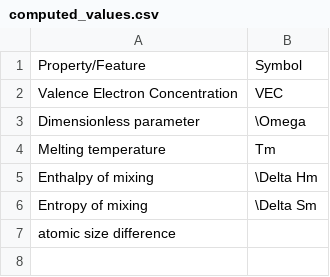
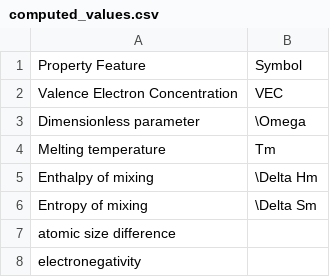
Before and after one commit to anilkunwar/intermetallics_featurization, a CSV file: computed_values.csv, drawn as a sheet.

Commit message:
Update computed_values.csv

```diff
--- a/computed_values.csv
+++ b/computed_values.csv
@@ -1,2 +1,2 @@
-Property/Feature, Symbol
+Property Feature, Symbol
 Valence Electron Concentration, VEC
@@ -7 +7,2 @@ Entropy of mixing, \Delta Sm
 atomic size difference,
+electronegativity,
```
